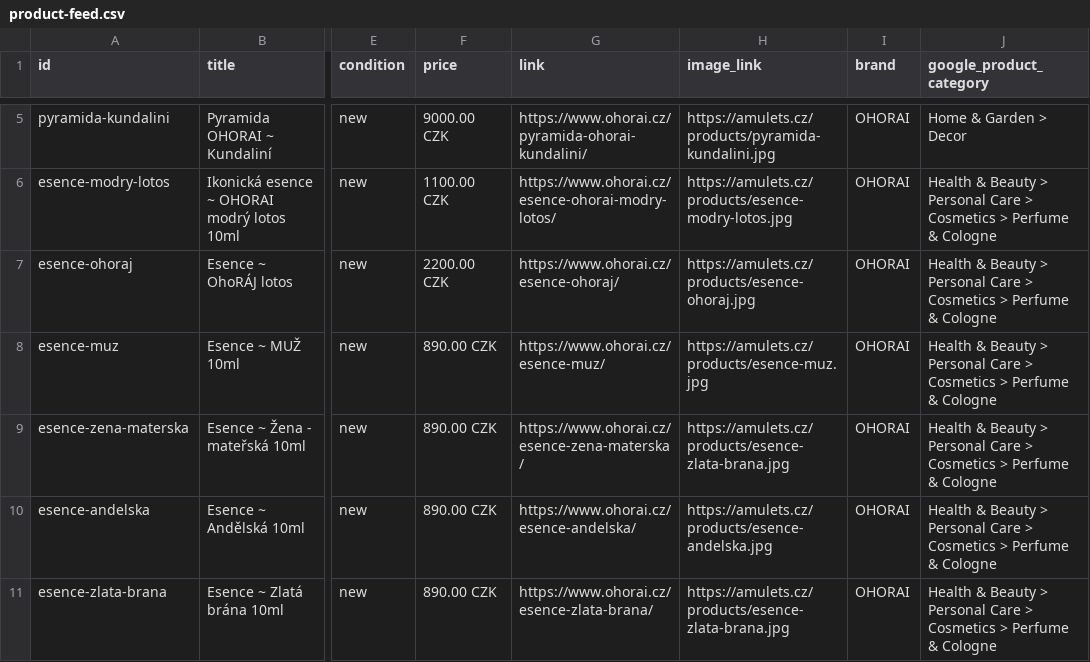
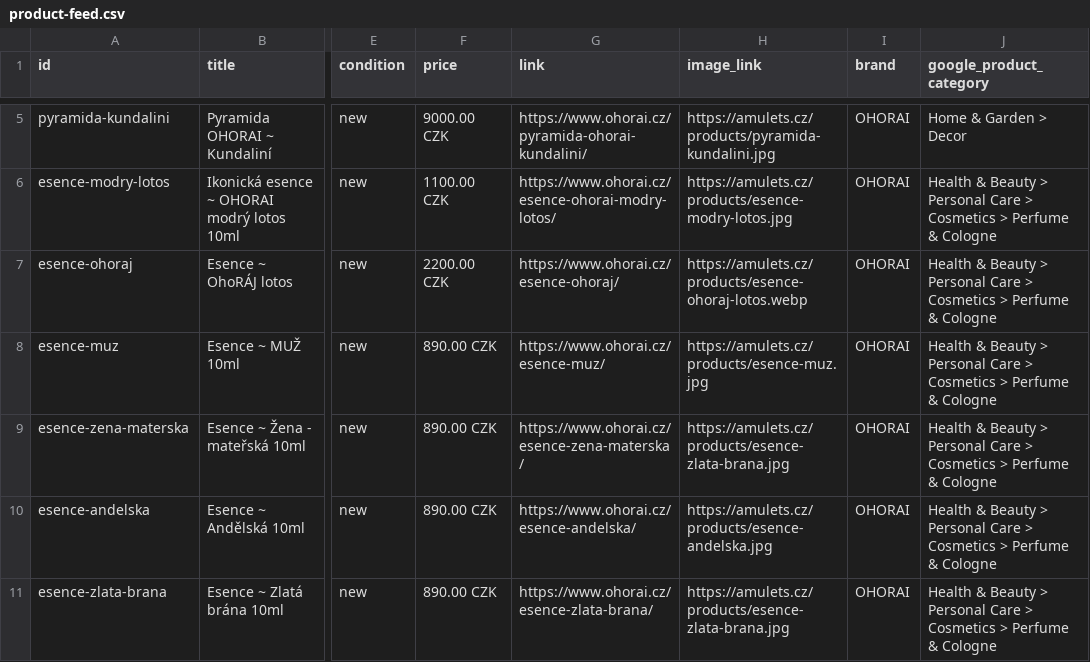
Before and after one commit to pejtr/amulets_cz, a CSV file: client/public/product-feed.csv, drawn as a sheet; only a part is shown, gaps mark what is left out; the diff names each change by its address in the sheet, - before the commit and + after, or states it on an @@ line.

```diff
--- a/client/public/product-feed.csv
+++ b/client/public/product-feed.csv
-H7 (image_link): https://amulets.cz/products/esence-ohoraj.jpg
+H7 (image_link): https://amulets.cz/products/esence-ohoraj-lotos.webp
```
Also changed, not shown: 2 other files.
